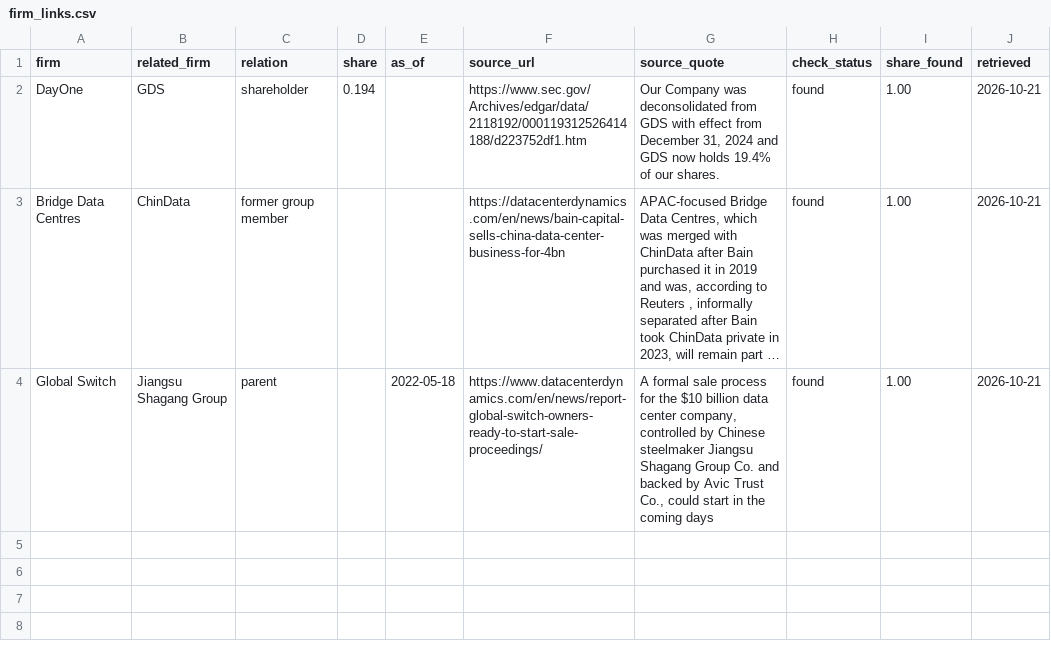
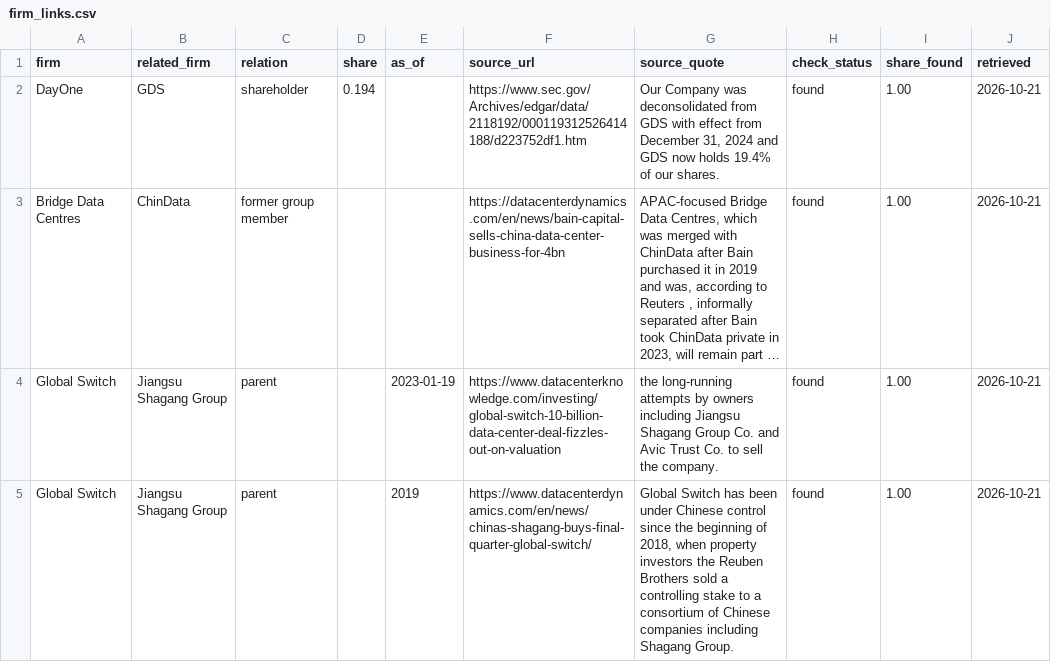
Before and after one commit to newlivehung123123/overseas_data_centres_China, a CSV file: data/firm_links.csv, drawn as a sheet; long unchanged cells end in …; the diff names each change by its address in the sheet, - before the commit and + after, or states it on an @@ line.

Commit message:
Add the rules that bear on AI chips in host countries
A new table records seven parts of US and Malaysian rules, bills and guidance
with their passages: US export rules do not cover remote access through the
cloud, the Remote Access Security Act has passed only the House, the AI
Diffusion Rule was rescinded, and Malaysia's permit covers exports and transit
of US AI chips but not their use within Malaysia. Two sources now record the
control of Global Switch by Shagang, the later from January 2023.

```diff
--- a/data/firm_links.csv
+++ b/data/firm_links.csv
-E4 (as_of): 2022-05-18
+E4 (as_of): 2023-01-19
-F4 (source_url): https://www.datacenterdynamics.com/en/news/report-global-switch-owners-ready-to-start-sale-proceedings/
+F4 (source_url): https://www.datacenterknowledge.com/investing/global-switch-10-billion-data-center-deal-fizzles-out-on-valuation
-G4 (source_quote): A formal sale process for the $10 billion data center company, controlled by Chinese steelmaker Jiangsu Shagang Group Co. and backed by Avic Trust Co., could start in the coming days
+G4 (source_quote): the long-running attempts by owners including Jiangsu Shagang Group Co. and Avic Trust Co. to sell the company.
+row 5: Global Switch | Jiangsu Shagang Group | parent |  | 2019 | https://www.datacenterdynamics.com/en/news/chinas-shagang-buys-final-quarter-global-switch/ | Global Switch has been under Chinese control since the beginning of 2018, when property investors the Reuben Brothers sold a controlling stake to a consortium of Chinese companies including Shagang Group. | found | 1.00 | 2026-10-21
```
Also changed, not shown: config/firm_links.csv, 5 other files.
